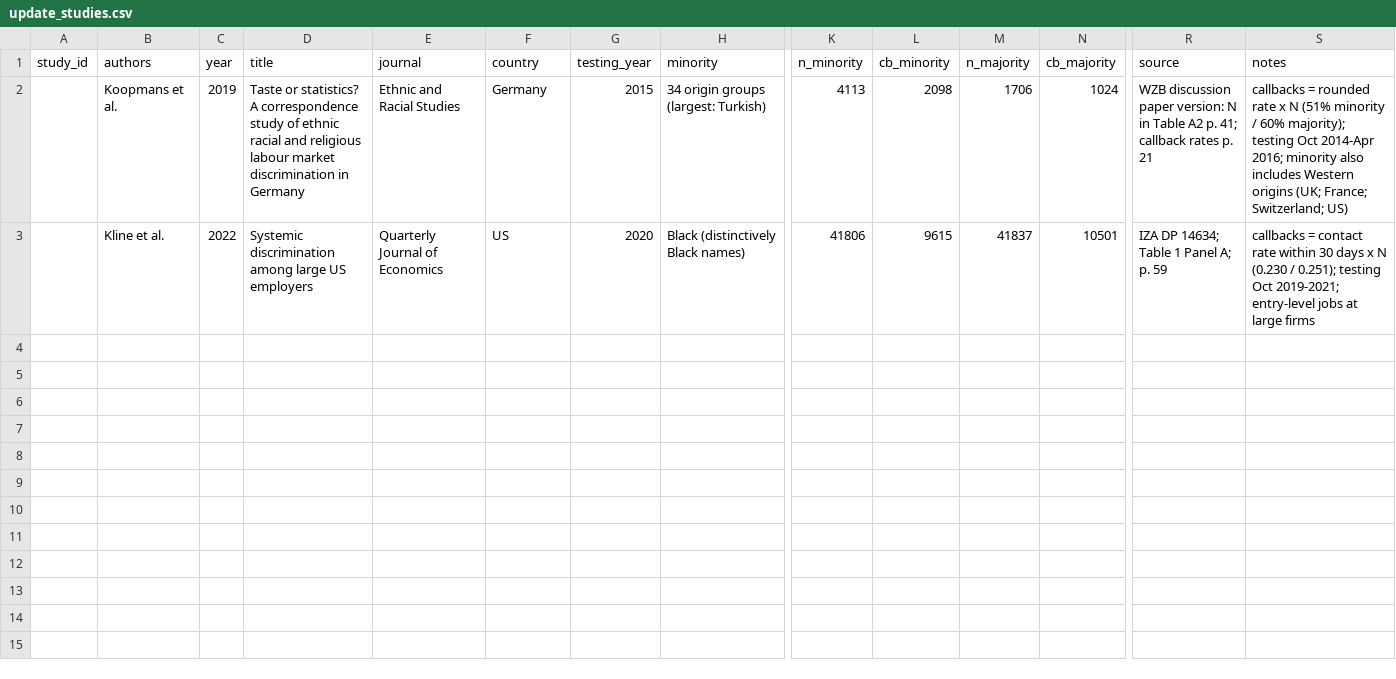
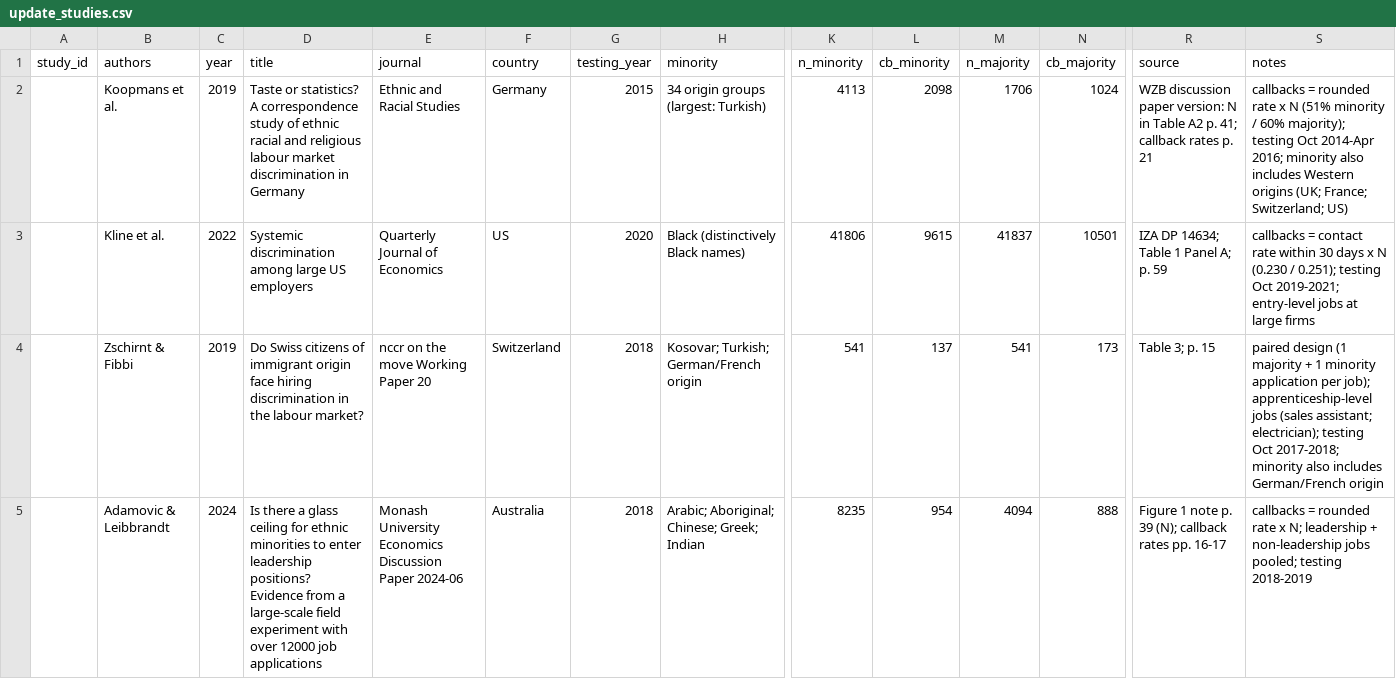
Before and after one commit to KEDES1998/MetaAnalysis, a CSV file: 01_data/update_studies.csv, drawn as a sheet; only a part is shown, gaps mark what is left out; rows hold the shown columns only; the diff names each change by its address in the sheet, - before the commit and + after, or states it on an @@ line.

Commit message:
Add Zschirnt & Fibbi 2019 and Adamovic & Leibbrandt 2023

```diff
--- a/01_data/update_studies.csv
+++ b/01_data/update_studies.csv
+row 4:  | Zschirnt & Fibbi | 2019 | Do Swiss citizens of immigrant origin face hiring discrimination in the labour market? | nccr on the move Working Paper 20 | Switzerland | 2018 | Kosovar; Turkish; German/French origin | 541 | 137 | 541 | 173 | Table 3; p. 15 | paired design (1 majority + 1 minority application per job); apprenticeship-level jobs (sales assistant; electrician); testing Oct 2017-2018; minority also includes German/French origin
+row 5:  | Adamovic & Leibbrandt | 2024 | Is there a glass ceiling for ethnic minorities to enter leadership positions? Evidence from a large-scale field experiment with over 12000 job applications | Monash University Economics Discussion Paper 2024-06 | Australia | 2018 | Arabic; Aboriginal; Chinese; Greek; Indian | 8235 | 954 | 4094 | 888 | Figure 1 note p. 39 (N); callback rates pp. 16-17 | callbacks = rounded rate x N; leadership + non-leadership jobs pooled; testing 2018-2019
```
